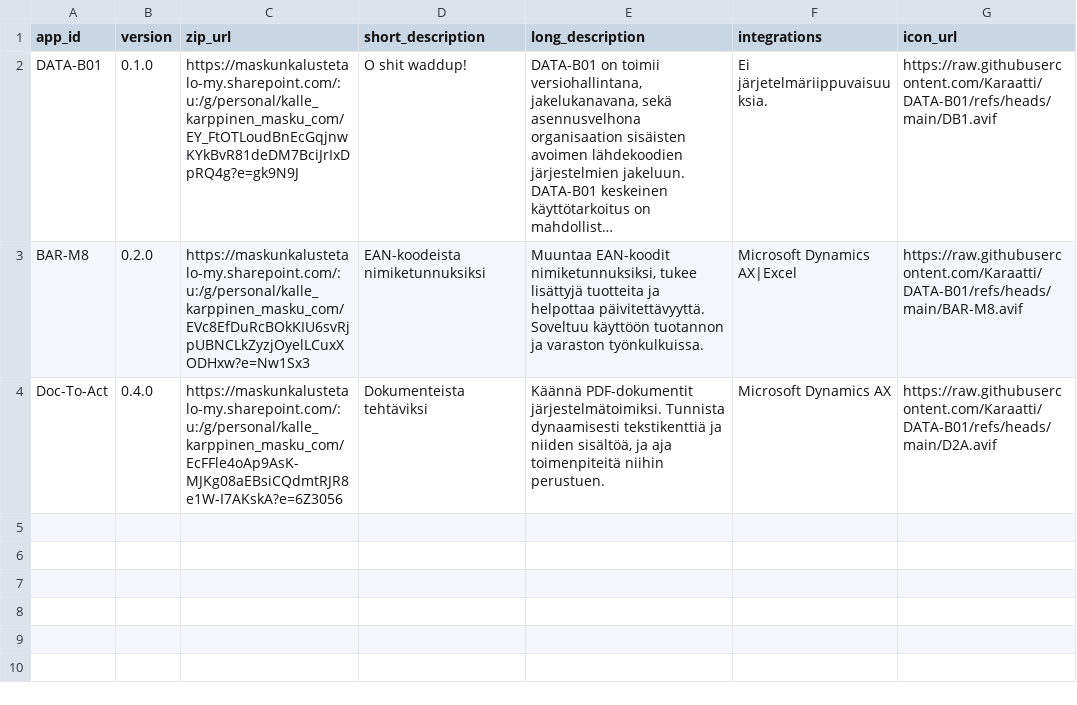
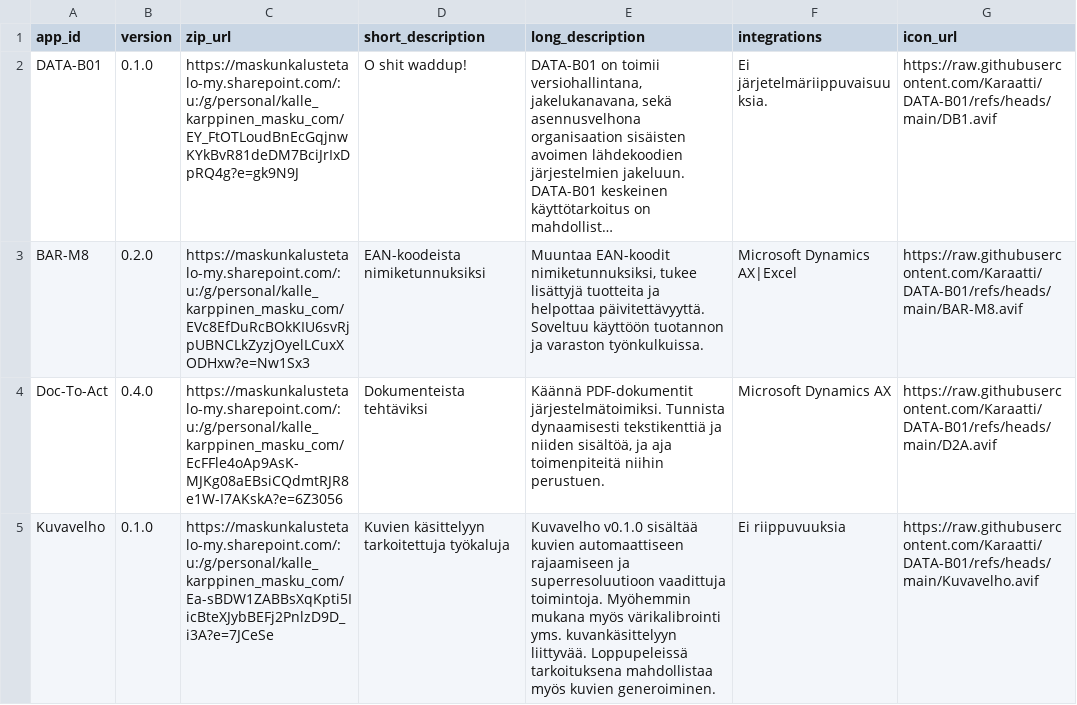
Before and after one commit to Karaatti/DATA-B01, a CSV file: versions.csv, drawn as a sheet; long unchanged cells end in ….

Commit message:
Update versions.csv

```diff
--- a/versions.csv
+++ b/versions.csv
@@ -4 +4,2 @@ BAR-M8,0.2.0,https://maskunkalustetalo-my.sharepoint.com/:u:/g/personal/kalle_ka
 Doc-To-Act,0.4.0,https://maskunkalustetalo-my.sharepoint.com/:u:/g/personal/kalle_karppinen_masku_com/EcFFle4oAp9AsK-MJKg08aEBsiCQdmtRJR8e1W-I7AKskA?e=6Z3056,"Dokumenteista tehtäviksi","Käännä PDF-dokumentit järjestelmätoimiksi. Tunnista dynaamisesti tekstikenttiä ja niiden sisältöä, ja aja toimenpiteitä niihin perustuen.",Microsoft Dynamics AX,https://raw.githubusercontent.com/Karaatti/DATA-B01/refs/heads/main/D2A.avif
+Kuvavelho,0.1.0,https://maskunkalustetalo-my.sharepoint.com/:u:/g/personal/kalle_karppinen_masku_com/Ea-sBDW1ZABBsXqKpti5IicBteXJybBEFj2PnlzD9D_i3A?e=7JCeSe,"Kuvien käsittelyyn tarkoitettuja työkaluja","Kuvavelho v0.1.0 sisältää kuvien automaattiseen rajaamiseen ja superresoluutioon vaadittuja toimintoja. Myöhemmin mukana myös värikalibrointi yms. kuvankäsittelyyn liittyvää. Loppupeleissä tarkoituksena mahdollistaa myös kuvien generoiminen.",Ei riippuvuuksia,https://raw.githubusercontent.com/Karaatti/DATA-B01/refs/heads/main/Kuvavelho.avif
```
